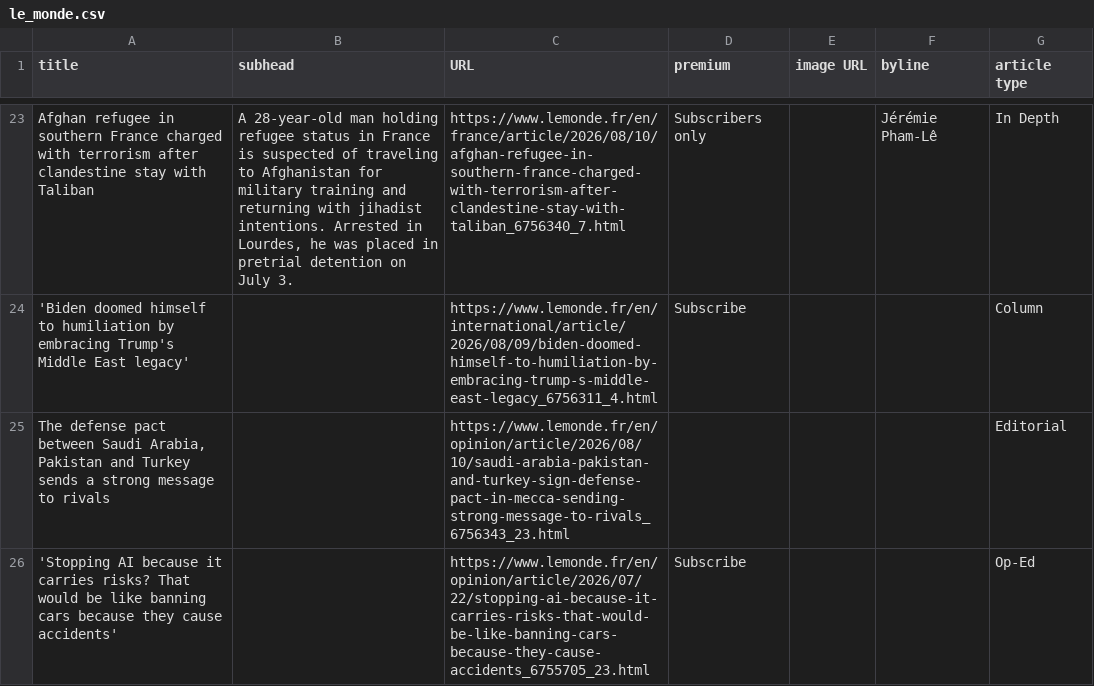
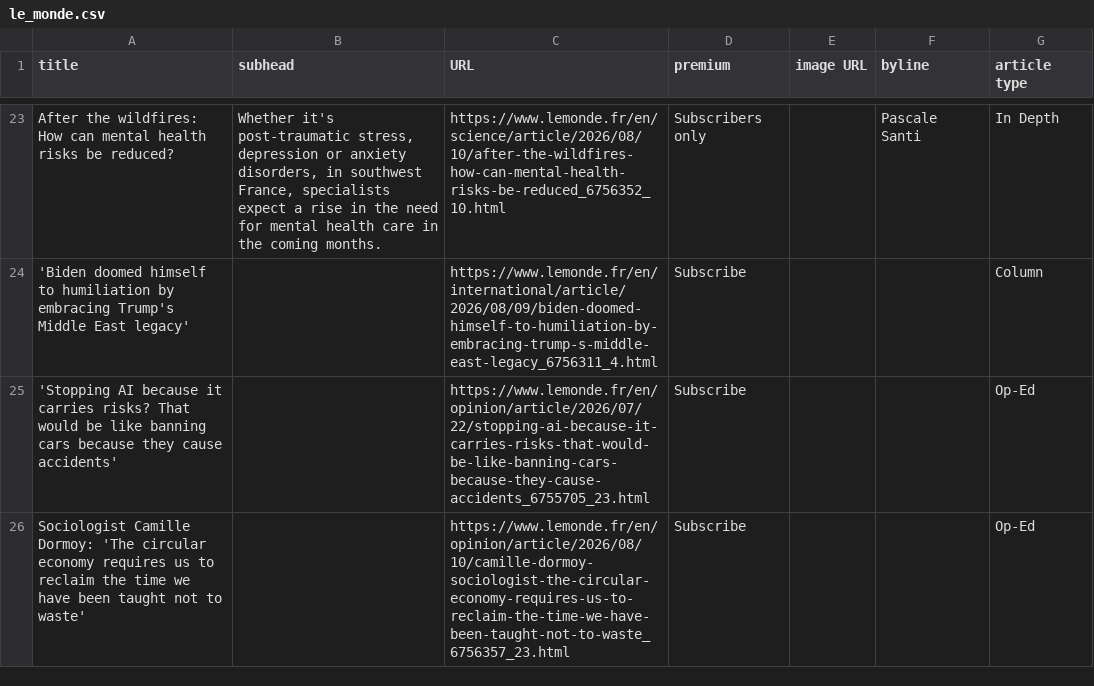
Before and after one commit to phillctw/Homework-7, a CSV file: le_monde.csv, drawn as a sheet; only a part is shown, gaps mark what is left out; removed rows and columns are numbered as before the commit, all else as after; the diff covers the shown part only; the diff names each change by its address in the sheet, - before the commit and + after, or states it on an @@ line.

```diff
--- a/le_monde.csv
+++ b/le_monde.csv
-A23 (title): Afghan refugee in southern France charged with terrorism after clandestine stay with Taliban
+A23 (title): After the wildfires: How can mental health risks be reduced?
-B23 (subhead): A 28-year-old man holding refugee status in France is suspected of traveling to Afghanistan for military training and returning with jihadist intentions. Arrested in Lourdes, he was placed in pretrial detention on July 3.
+B23 (subhead): Whether it's post-traumatic stress, depression or anxiety disorders, in southwest France, specialists expect a rise in the need for mental health care in the coming months.
-C23 (URL): https://www.lemonde.fr/en/france/article/2026/08/10/afghan-refugee-in-southern-france-charged-with-terrorism-after-clandestine-stay-with-taliban_6756340_7.html
+C23 (URL): https://www.lemonde.fr/en/science/article/2026/08/10/after-the-wildfires-how-can-mental-health-risks-be-reduced_6756352_10.html
-F23 (byline): Jérémie Pham-Lê
+F23 (byline): Pascale Santi
-row 25: The defense pact between Saudi Arabia, Pakistan and Turkey sends a strong message to rivals |  | https://www.lemonde.fr/en/opinion/article/2026/08/10/saudi-arabia-pakistan-and-turkey-sign-defense-pact-in-mecca-sending-strong-message-to-rivals_6756343_23.html |  |  |  | Editorial
+row 26: Sociologist Camille Dormoy: 'The circular economy requires us to reclaim the time we have been taught not to waste' |  | https://www.lemonde.fr/en/opinion/article/2026/08/10/camille-dormoy-sociologist-the-circular-economy-requires-us-to-reclaim-the-time-we-have-been-taught-not-to-waste_6756357_23.html | Subscribe |  |  | Op-Ed
```
Also changed, not shown: 9 added rows, 9 removed rows, 2 moved rows and 7 edited cells elsewhere in this file.
